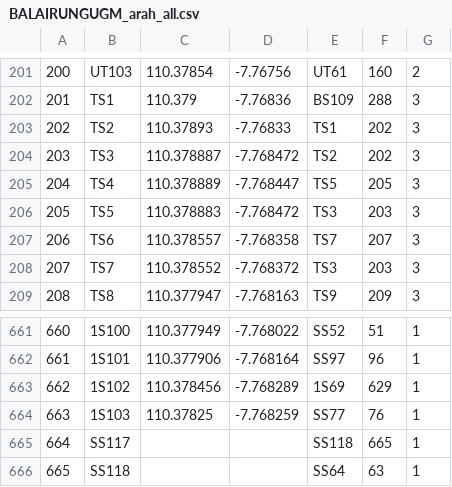
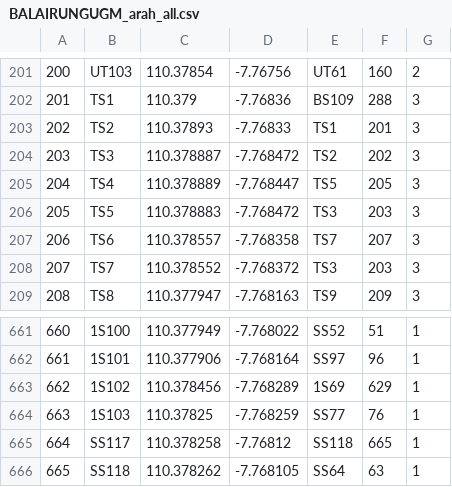
Before and after one commit to mhanifsp/geogeo, a CSV file: BALAIRUNGUGM_arah_all.csv, drawn as a sheet; only a part is shown, gaps mark what is left out.

Commit message:
Add files via upload

```diff
--- a/BALAIRUNGUGM_arah_all.csv
+++ b/BALAIRUNGUGM_arah_all.csv
@@ -202,3 +202,3 @@
 201,TS1,110.379,-7.76836,BS109,288,3
-202,TS2,110.37893,-7.76833,TS1,202,3
+202,TS2,110.37893,-7.76833,TS1,201,3
 203,TS3,110.378887,-7.768472,TS2,202,3
@@ -664,3 +664,3 @@
 663,1S103,110.37825,-7.768259,SS77,76,1
-664,SS117,,,SS118,665,1
-665,SS118,,,SS64,63,1
+664,SS117,110.378258,-7.76812,SS118,665,1
+665,SS118,110.378262,-7.768105,SS64,63,1
```
